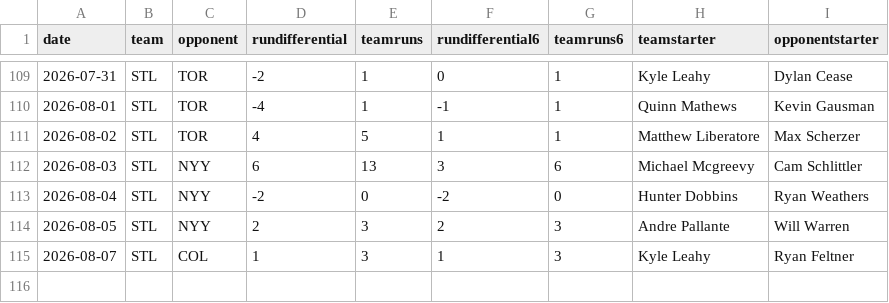
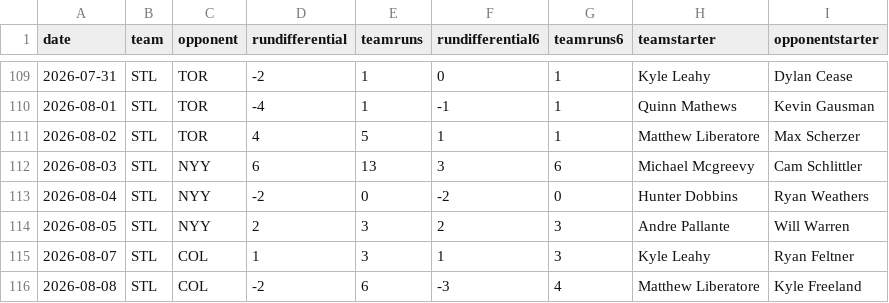
Before and after one commit to fantasy-toolz/mlb-predictions, a CSV file: data/2026/teams/STL.csv, drawn as a sheet; only a part is shown, gaps mark what is left out; the diff names each change by its address in the sheet, - before the commit and + after, or states it on an @@ line.

```diff
--- a/data/2026/teams/STL.csv
+++ b/data/2026/teams/STL.csv
+row 116: 2026-08-08 | STL | COL | -2 | 6 | -3 | 4 | Matthew Liberatore | Kyle Freeland
```
Also changed, not shown: data/2026/teams/AZ.csv, data/2026/teams/COL.csv, 31 other files.
